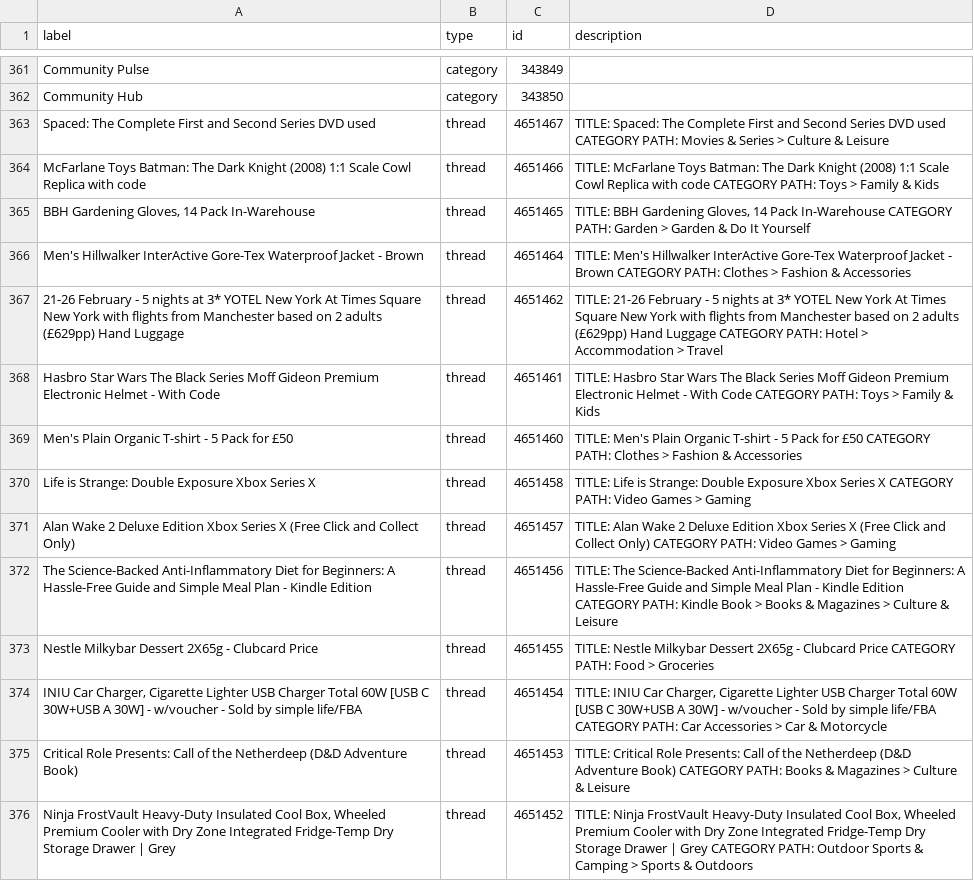
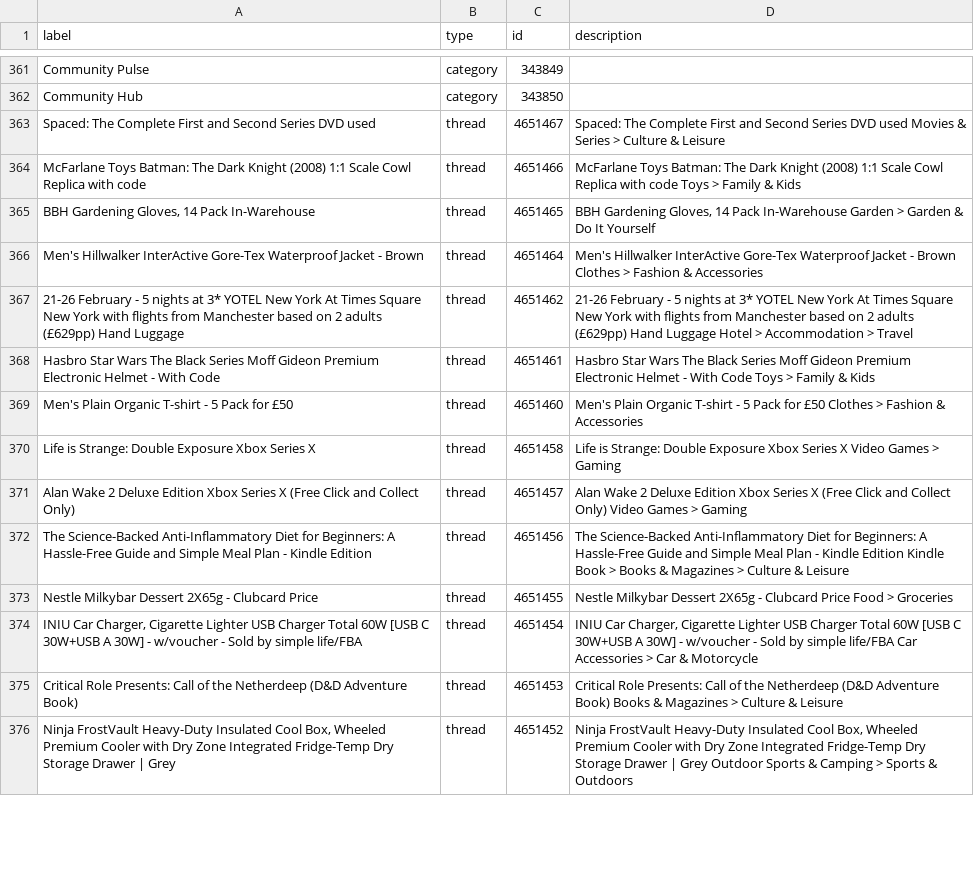
Before and after one commit to nazarhnatyshen/vectors, a TSV file: cohere-meta-2108-wo-desc.tsv, drawn as a sheet; only a part is shown, gaps mark what is left out; the diff covers the shown part only; the diff names each change by its address in the sheet, - before the commit and + after, or states it on an @@ line.

Commit message:
Update cohere-meta-2108-wo-desc.tsv

```diff
--- a/cohere-meta-2108-wo-desc.tsv
+++ b/cohere-meta-2108-wo-desc.tsv
-D363 (description): TITLE: Spaced: The Complete First and Second Series DVD used CATEGORY PATH: Movies &…
+D363 (description): Spaced: The Complete First and Second Series DVD used Movies &…
-D364 (description): TITLE: McFarlane Toys Batman: The Dark Knight (2008) 1:1 Scale Cowl Replica with code CATEGORY PATH: Toys >…
+D364 (description): McFarlane Toys Batman: The Dark Knight (2008) 1:1 Scale Cowl Replica with code Toys >…
-D365 (description): TITLE: BBH Gardening Gloves, 14 Pack In-Warehouse CATEGORY PATH: Garden >…
+D365 (description): BBH Gardening Gloves, 14 Pack In-Warehouse Garden >…
-D366 (description): TITLE: Men's Hillwalker InterActive Gore-Tex Waterproof Jacket - Brown CATEGORY PATH: Clothes >…
+D366 (description): Men's Hillwalker InterActive Gore-Tex Waterproof Jacket - Brown Clothes >…
-D367 (description): TITLE: 21-26 February - 5 nights at 3* YOTEL New York At Times Square New York with flights from Manchester based on 2 adults (£629pp) Hand Luggage CATEGORY PATH: Hotel >…
+D367 (description): 21-26 February - 5 nights at 3* YOTEL New York At Times Square New York with flights from Manchester based on 2 adults (£629pp) Hand Luggage Hotel >…
-D368 (description): TITLE: Hasbro Star Wars The Black Series Moff Gideon Premium Electronic Helmet - With Code CATEGORY PATH: Toys >…
+D368 (description): Hasbro Star Wars The Black Series Moff Gideon Premium Electronic Helmet - With Code Toys >…
-D369 (description): TITLE: Men's Plain Organic T-shirt - 5 Pack for £50 CATEGORY PATH: Clothes >…
+D369 (description): Men's Plain Organic T-shirt - 5 Pack for £50 Clothes >…
-D370 (description): TITLE: Life is Strange: Double Exposure Xbox Series X CATEGORY PATH: Video Games…
+D370 (description): Life is Strange: Double Exposure Xbox Series X Video Games…
-D371 (description): TITLE: Alan Wake 2 Deluxe Edition Xbox Series X (Free Click and Collect Only) CATEGORY PATH: Video Games…
+D371 (description): Alan Wake 2 Deluxe Edition Xbox Series X (Free Click and Collect Only) Video Games…
-D372 (description): TITLE: The Science-Backed Anti-Inflammatory Diet for Beginners: A Hassle-Free Guide and Simple Meal Plan - Kindle Edition CATEGORY PATH: Kindle Book…
+D372 (description): The Science-Backed Anti-Inflammatory Diet for Beginners: A Hassle-Free Guide and Simple Meal Plan - Kindle Edition Kindle Book…
-D373 (description): TITLE: Nestle Milkybar Dessert 2X65g - Clubcard Price CATEGORY PATH: Food >…
+D373 (description): Nestle Milkybar Dessert 2X65g - Clubcard Price Food >…
-D374 (description): TITLE: INIU Car Charger, Cigarette Lighter USB Charger Total 60W [USB C 30W+USB A 30W] - w/voucher - Sold by simple life/FBA CATEGORY PATH: Car Accessories…
+D374 (description): INIU Car Charger, Cigarette Lighter USB Charger Total 60W [USB C 30W+USB A 30W] - w/voucher - Sold by simple life/FBA Car Accessories…
-D375 (description): TITLE: Critical Role Presents: Call of the Netherdeep (D&D Adventure Book) CATEGORY PATH: Books &…
+D375 (description): Critical Role Presents: Call of the Netherdeep (D&D Adventure Book) Books &…
-D376 (description): TITLE: Ninja FrostVault Heavy-Duty Insulated Cool Box, Wheeled Premium Cooler with Dry Zone Integrated Fridge-Temp Dry Storage Drawer | Grey CATEGORY PATH: Outdoor Sports…
+D376 (description): Ninja FrostVault Heavy-Duty Insulated Cool Box, Wheeled Premium Cooler with Dry Zone Integrated Fridge-Temp Dry Storage Drawer | Grey Outdoor Sports…
```
Also changed, not shown: 186 edited cells elsewhere in this file.
